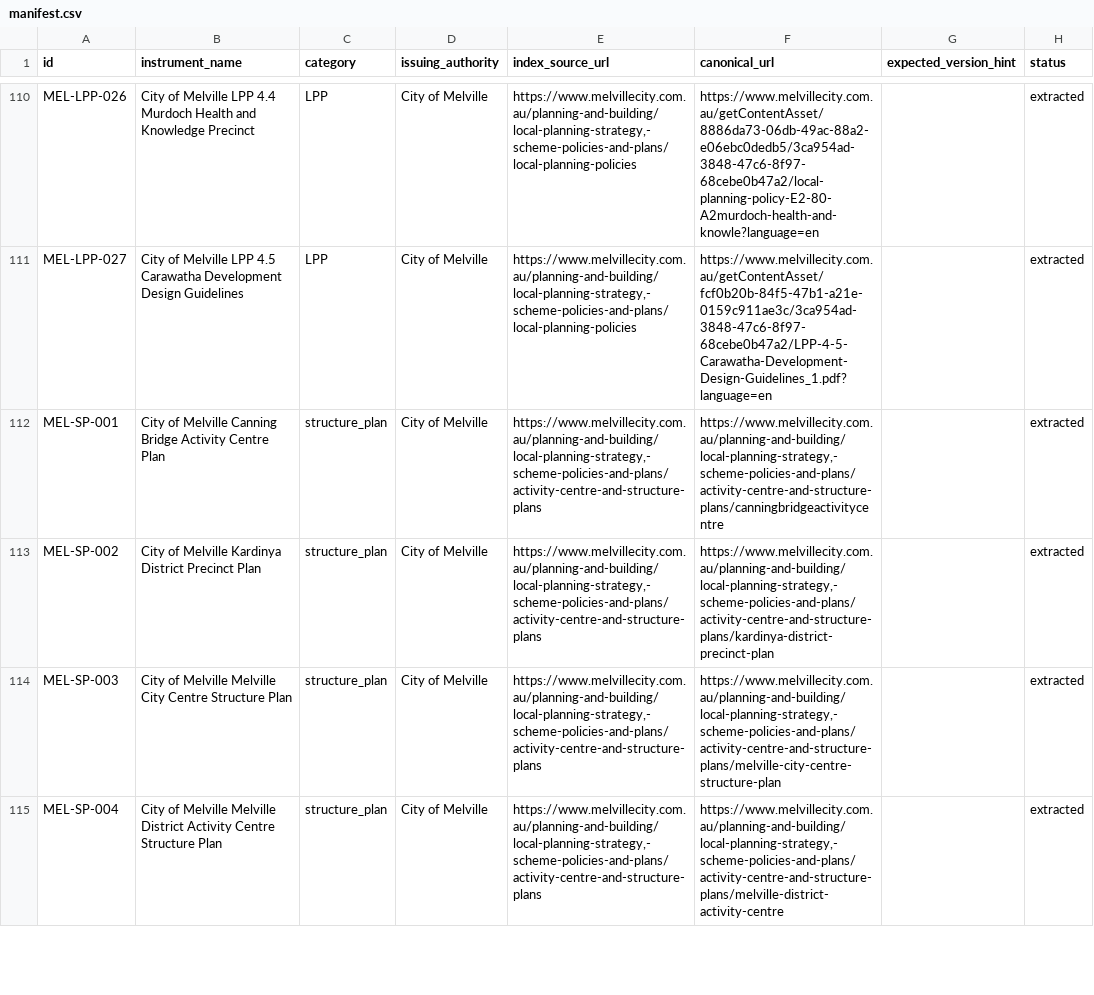
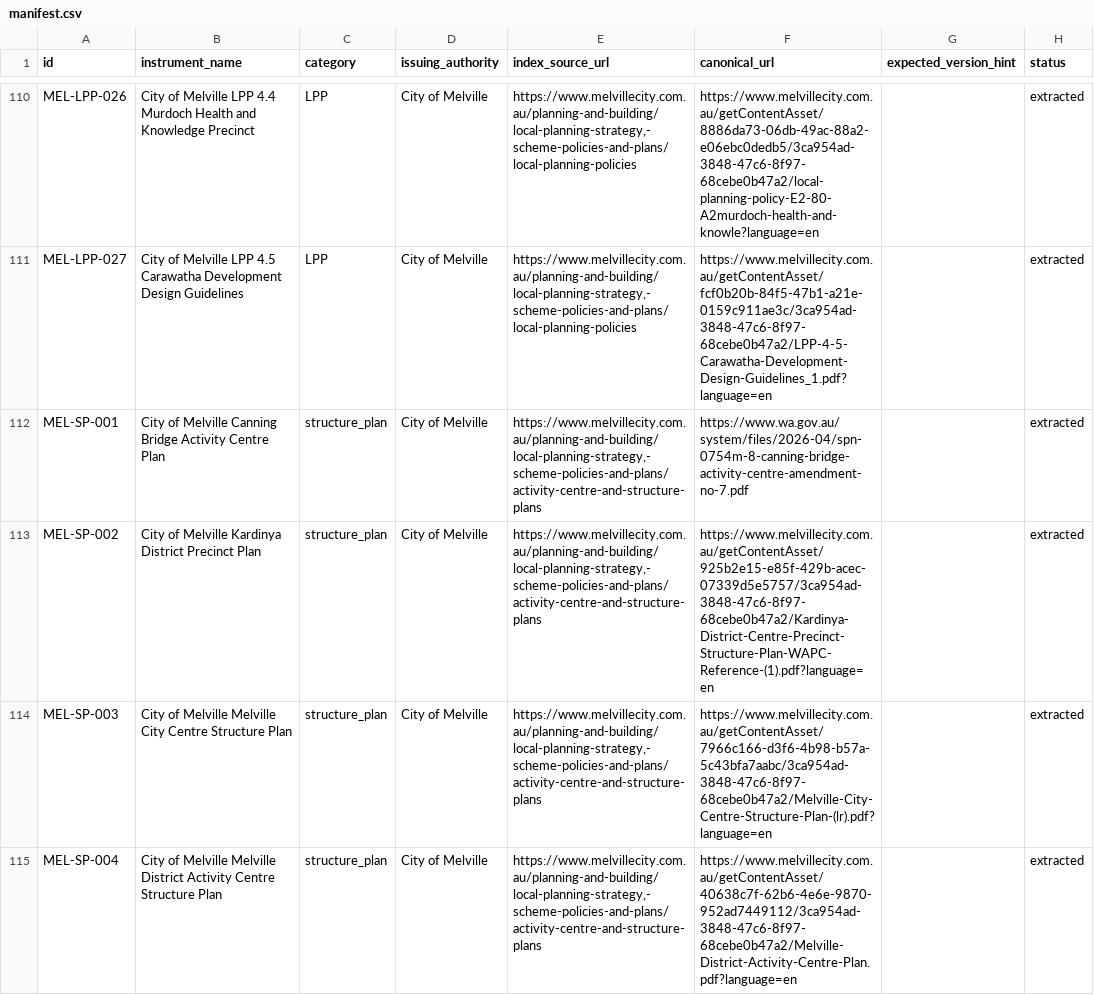
Before and after one commit to stevenshelley58-afk/cuz.fail, a CSV file: data/manifest.csv, drawn as a sheet; only a part is shown, gaps mark what is left out; the diff covers the shown part only; the diff names each change by its address in the sheet, - before the commit and + after, or states it on an @@ line.

```diff
--- a/data/manifest.csv
+++ b/data/manifest.csv
-F112 (canonical_url): https://www.melvillecity.com.au/planning-and-building/local-planning-strategy,-scheme-policies-and-plans/activity-centre-and-structure-plans/canningbridgeactivitycentre
+F112 (canonical_url): https://www.wa.gov.au/system/files/2026-04/spn-0754m-8-canning-bridge-activity-centre-amendment-no-7.pdf
-F113 (canonical_url): https://www.melvillecity.com.au/planning-and-building/local-planning-strategy,-scheme-policies-and-plans/activity-centre-and-structure-plans/kardinya-district-precinct-plan
+F113 (canonical_url): https://www.melvillecity.com.au/getContentAsset/925b2e15-e85f-429b-acec-07339d5e5757/3ca954ad-3848-47c6-8f97-68cebe0b47a2/Kardinya-District-Centre-Precinct-Structure-Plan-WAPC-Reference-(1).pdf?language=en
-F114 (canonical_url): https://www.melvillecity.com.au/planning-and-building/local-planning-strategy,-scheme-policies-and-plans/activity-centre-and-structure-plans/melville-city-centre-structure-plan
+F114 (canonical_url): https://www.melvillecity.com.au/getContentAsset/7966c166-d3f6-4b98-b57a-5c43bfa7aabc/3ca954ad-3848-47c6-8f97-68cebe0b47a2/Melville-City-Centre-Structure-Plan-(lr).pdf?language=en
-F115 (canonical_url): https://www.melvillecity.com.au/planning-and-building/local-planning-strategy,-scheme-policies-and-plans/activity-centre-and-structure-plans/melville-district-activity-centre
+F115 (canonical_url): https://www.melvillecity.com.au/getContentAsset/40638c7f-62b6-4e6e-9870-952ad7449112/3ca954ad-3848-47c6-8f97-68cebe0b47a2/Melville-District-Activity-Centre-Plan.pdf?language=en
```
Also changed, not shown: 7 edited cells elsewhere in this file, 5 other files.
